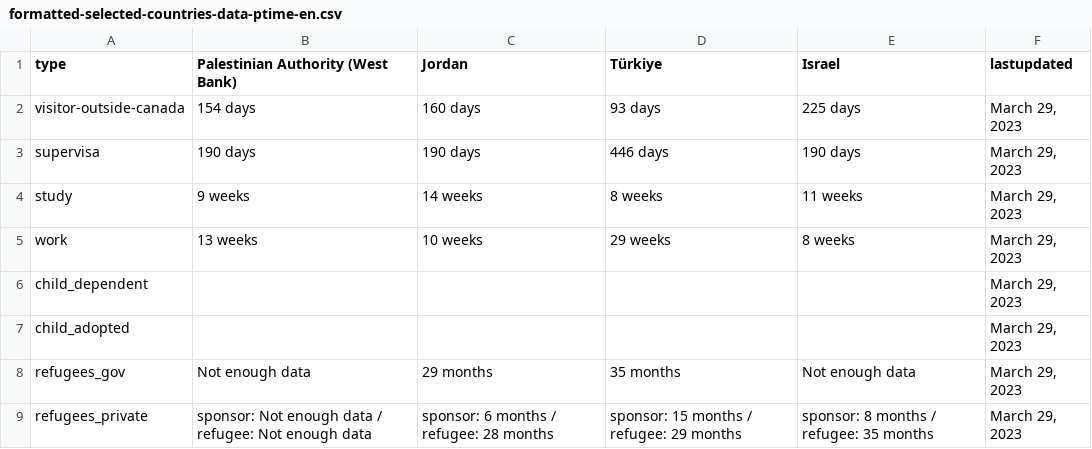
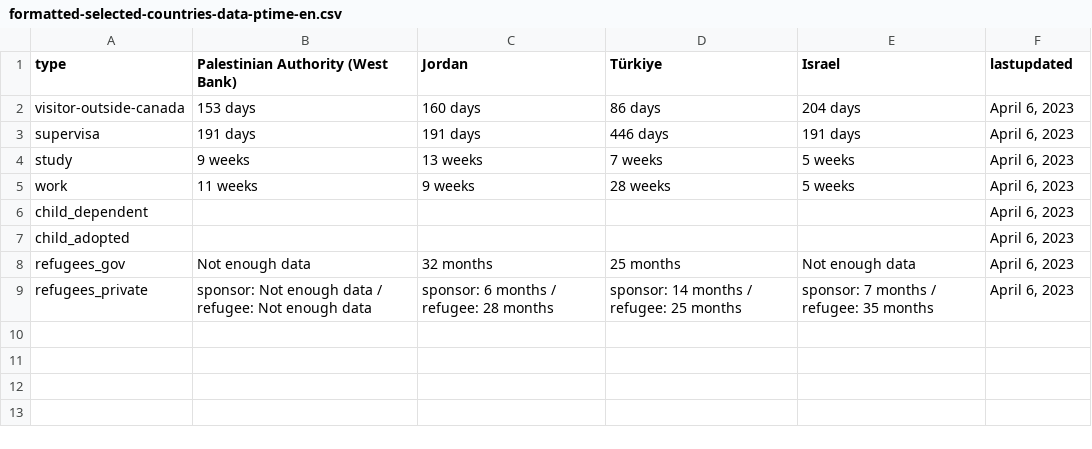
Before and after one commit to suhaibmujahid/cic-processing-times, a CSV file: formatted-selected-countries-data-ptime-en.csv, drawn as a sheet.

Commit message:
Flat: latest data (2023-04-07T00:19:46.078Z) {   "date": "2023-04-07T00:19:46.078Z",   "files": [     {       "name": "data-ptime-en.csv",       "deltaBytes": -55,       "source": "https://www.canada.ca/content/dam/ircc/documents/json/data-ptime-en.json"     },     {       "name": "data-ptime-en.json",       "deltaBytes": -55,       "source": "https://www.canada.ca/content/dam/ircc/documents/json/data-ptime-en.json"     },     {       "name": "formatted-data-ptime-en.csv",       "deltaBytes": 1,       "source": "https://www.canada.ca/content/dam/ircc/documents/json/data-ptime-en.json"     },     {       "name": "formatted-selected-countries-data-ptime-en.csv",       "deltaBytes": -10,       "source": "https://www.canada.ca/content/dam/ircc/documents/json/data-ptime-en.json"     },     {       "name": "data-ptime-non-country-en.csv",       "deltaBytes": 14,       "source": "https://www.canada.ca/content/dam/ircc/documents/json/data-ptime-non-country-en.json"     },     {       "name": "data-ptime-non-country-en.json",       "deltaBytes": -15,       "source": "https://www.canada.ca/content/dam/ircc/documents/json/data-ptime-non-country-en.json"     }   ] }

```diff
--- a/formatted-selected-countries-data-ptime-en.csv
+++ b/formatted-selected-countries-data-ptime-en.csv
@@ -1,9 +1,9 @@
 type,Palestinian Authority (West Bank),Jordan,Türkiye,Israel,lastupdated
-visitor-outside-canada,154 days,160 days,93 days,225 days,"March 29, 2023"
-supervisa,190 days,190 days,446 days,190 days,"March 29, 2023"
-study,9 weeks,14 weeks,8 weeks,11 weeks,"March 29, 2023"
-work,13 weeks,10 weeks,29 weeks,8 weeks,"March 29, 2023"
-child_dependent,,,,,"March 29, 2023"
-child_adopted,,,,,"March 29, 2023"
-refugees_gov,Not enough data,29 months,35 months,Not enough data,"March 29, 2023"
-refugees_private,sponsor: Not enough data / refugee: Not enough data,sponsor: 6 months / refugee: 28 months,sponsor: 15 months / refugee: 29 months,sponsor: 8 months / refugee: 35 months,"March 29, 2023"
+visitor-outside-canada,153 days,160 days,86 days,204 days,"April 6, 2023"
+supervisa,191 days,191 days,446 days,191 days,"April 6, 2023"
+study,9 weeks,13 weeks,7 weeks,5 weeks,"April 6, 2023"
+work,11 weeks,9 weeks,28 weeks,5 weeks,"April 6, 2023"
+child_dependent,,,,,"April 6, 2023"
+child_adopted,,,,,"April 6, 2023"
+refugees_gov,Not enough data,32 months,25 months,Not enough data,"April 6, 2023"
+refugees_private,sponsor: Not enough data / refugee: Not enough data,sponsor: 6 months / refugee: 28 months,sponsor: 14 months / refugee: 25 months,sponsor: 7 months / refugee: 35 months,"April 6, 2023"
```
Also changed, not shown: data-ptime-en.csv, data-ptime-non-country-en.csv, 3 other files.
